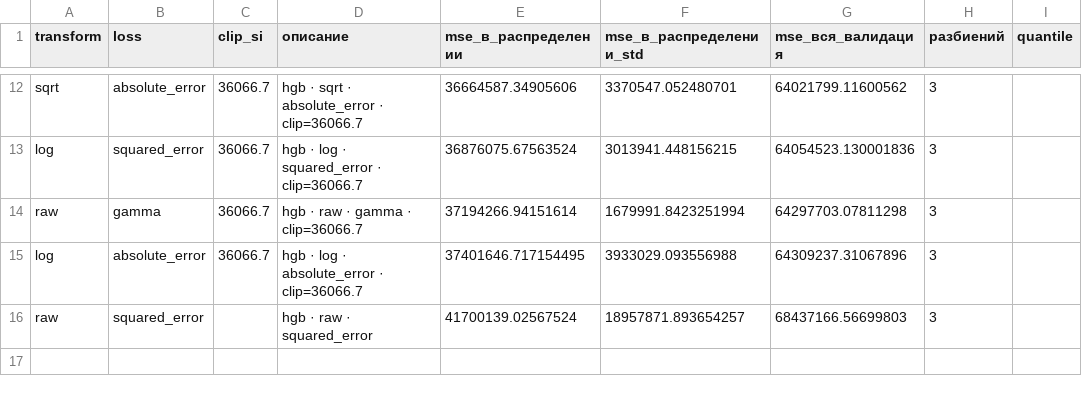
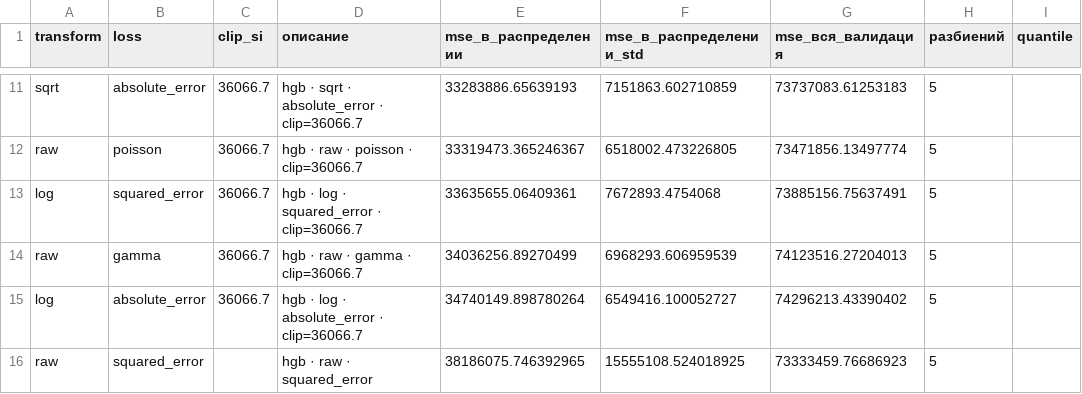
Before and after one commit to moiz303/HSE_in_MIFI, a CSV file: reports/sweep.csv, drawn as a sheet; only a part is shown, gaps mark what is left out; addresses are those after the commit; the diff covers the shown part only; the diff names each change by its address in the sheet, - before the commit and + after, or states it on an @@ line.

```diff
--- a/reports/sweep.csv
+++ b/reports/sweep.csv
-E11 (mse_в_распределении): 36664587.34905606
+E11 (mse_в_распределении): 33283886.65639193
-F11 (mse_в_распределении_std): 3370547.052480701
+F11 (mse_в_распределении_std): 7151863.602710859
-G11 (mse_вся_валидация): 64021799.11600562
+G11 (mse_вся_валидация): 73737083.61253183
-H11 (разбиений): 3
+H11 (разбиений): 5
+row 12: raw | poisson | 36066.7 | hgb · raw · poisson · clip=36066.7 | 33319473.365246367 | 6518002.473226805 | 73471856.13497774 | 5
-E13 (mse_в_распределении): 36876075.67563524
+E13 (mse_в_распределении): 33635655.06409361
-F13 (mse_в_распределении_std): 3013941.448156215
+F13 (mse_в_распределении_std): 7672893.4754068
-G13 (mse_вся_валидация): 64054523.130001836
+G13 (mse_вся_валидация): 73885156.75637491
-H13:H16 (разбиений): 3
+H13:H16 (разбиений): 5
-E14 (mse_в_распределении): 37194266.94151614
+E14 (mse_в_распределении): 34036256.89270499
-F14 (mse_в_распределении_std): 1679991.8423251994
+F14 (mse_в_распределении_std): 6968293.606959539
-G14 (mse_вся_валидация): 64297703.07811298
+G14 (mse_вся_валидация): 74123516.27204013
-E15 (mse_в_распределении): 37401646.717154495
+E15 (mse_в_распределении): 34740149.898780264
-F15 (mse_в_распределении_std): 3933029.093556988
+F15 (mse_в_распределении_std): 6549416.100052727
-G15 (mse_вся_валидация): 64309237.31067896
+G15 (mse_вся_валидация): 74296213.43390402
-E16 (mse_в_распределении): 41700139.02567524
+E16 (mse_в_распределении): 38186075.746392965
-F16 (mse_в_распределении_std): 18957871.893654257
+F16 (mse_в_распределении_std): 15555108.524018925
-G16 (mse_вся_валидация): 68437166.56699803
+G16 (mse_вся_валидация): 73333459.76686923
```
Also changed, not shown: 2 added rows, 3 removed rows and 28 edited cells elsewhere in this file, 4 other files.
